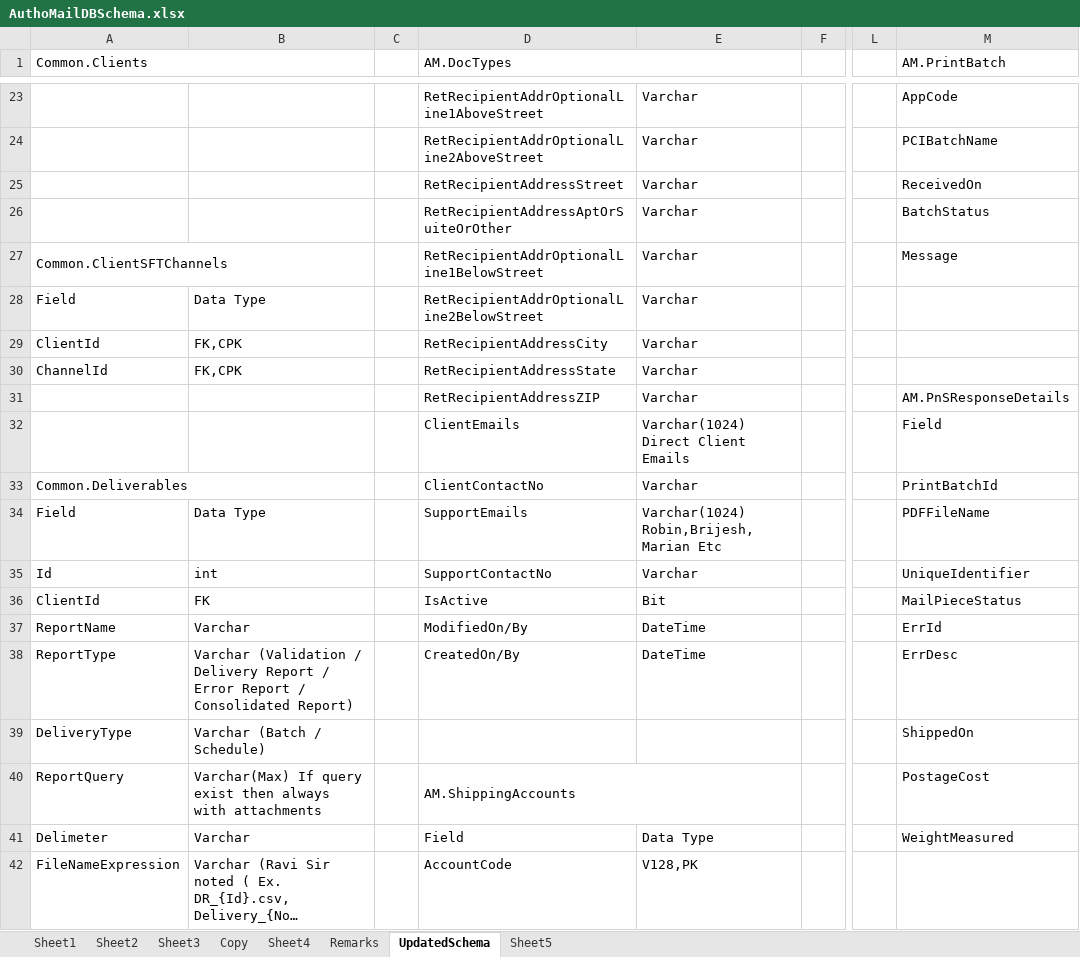
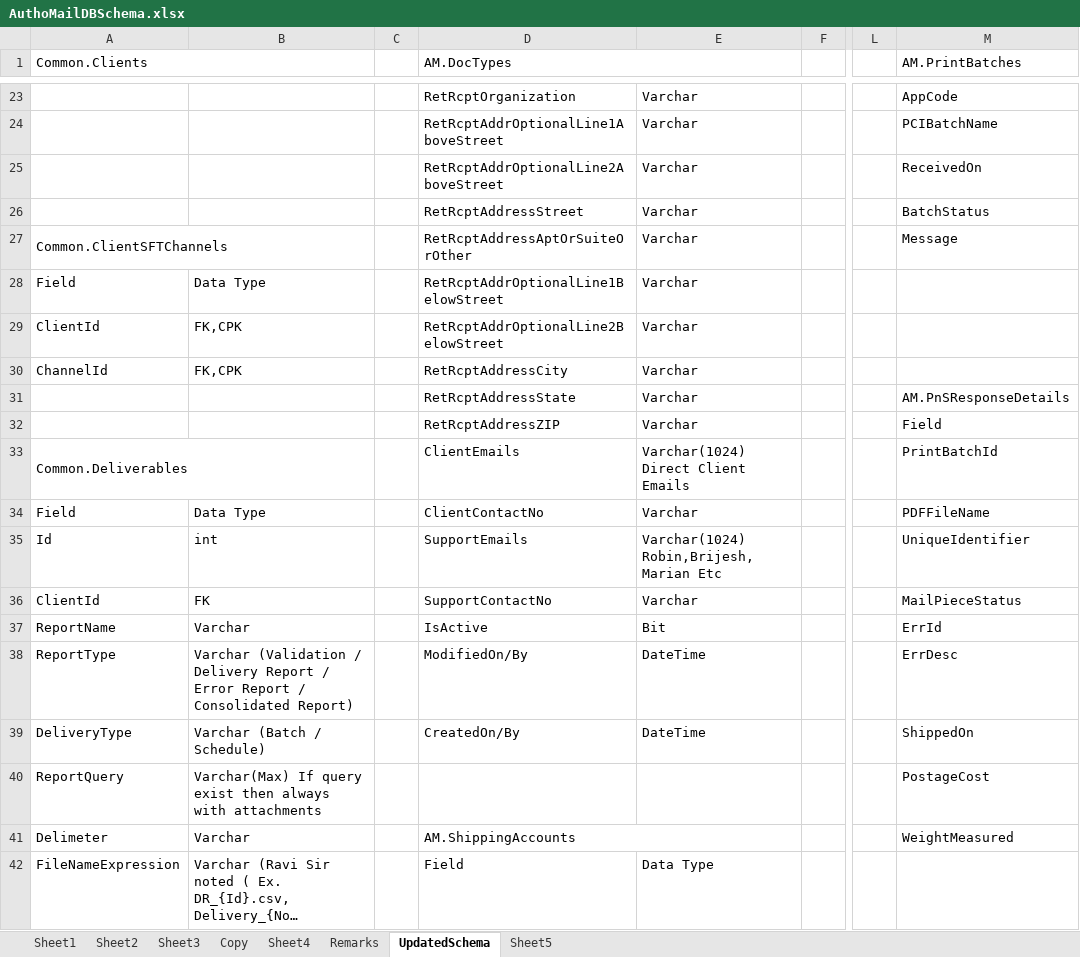
Before and after one commit to kaushikraj302000-glitch/AuthoMail-Cotality, an Excel workbook: docs/design/AuthoMailDBSchema.xlsx, sheet UpdatedSchema, drawn as a sheet; only a part is shown, gaps mark what is left out; long unchanged cells end in …; values as stored, in another font and other column widths than the file's, no cell formats; removed rows and columns are numbered as before the commit, all else as after; the diff covers the shown part only; the diff names each change by its address in the sheet, - before the commit and + after, or states it on an @@ line.

Commit message:
printbatch table updated on authomaildbschema excel and removed Aborted from shipping status

```diff
--- a/docs/design/AuthoMailDBSchema.xlsx (sheet UpdatedSchema)
+++ b/docs/design/AuthoMailDBSchema.xlsx (sheet UpdatedSchema)
-M1: AM.PrintBatch
+M1: AM.PrintBatches
-D23 (AM.DocTypes): RetRecipientAddrOptionalLine1AboveStreet
+D23 (AM.DocTypes): RetRcptOrganization
-D24 (AM.DocTypes): RetRecipientAddrOptionalLine2AboveStreet
+D24 (AM.DocTypes): RetRcptAddrOptionalLine1AboveStreet
-D25 (AM.DocTypes): RetRecipientAddressStreet
+D25 (AM.DocTypes): RetRcptAddrOptionalLine2AboveStreet
-D26 (AM.DocTypes): RetRecipientAddressAptOrSuiteOrOther
+D26 (AM.DocTypes): RetRcptAddressStreet
-D27 (AM.DocTypes): RetRecipientAddrOptionalLine1BelowStreet
+D27 (AM.DocTypes): RetRcptAddressAptOrSuiteOrOther
-D28 (AM.DocTypes): RetRecipientAddrOptionalLine2BelowStreet
+D28 (AM.DocTypes): RetRcptAddrOptionalLine1BelowStreet
-D29 (AM.DocTypes): RetRecipientAddressCity
+D29 (AM.DocTypes): RetRcptAddrOptionalLine2BelowStreet
-D30 (AM.DocTypes): RetRecipientAddressState
+D30 (AM.DocTypes): RetRcptAddressCity
-D31 (AM.DocTypes): RetRecipientAddressZIP
+D31 (AM.DocTypes): RetRcptAddressState
-D32 (AM.DocTypes): ClientEmails
+D32 (AM.DocTypes): RetRcptAddressZIP
-E32: Varchar(1024) Direct Client Emails
+E32: Varchar
-D33 (AM.DocTypes): ClientContactNo
+D33 (AM.DocTypes): ClientEmails
-E33: Varchar
+E33: Varchar(1024) Direct Client Emails
-D34 (AM.DocTypes): SupportEmails
+D34 (AM.DocTypes): ClientContactNo
-E34: Varchar(1024) Robin,Brijesh, Marian Etc
+E34: Varchar
-D35 (AM.DocTypes): SupportContactNo
+D35 (AM.DocTypes): SupportEmails
-E35: Varchar
+E35: Varchar(1024) Robin,Brijesh, Marian Etc
-D36 (AM.DocTypes): IsActive
+D36 (AM.DocTypes): SupportContactNo
-E36: Bit
+E36: Varchar
-D37 (AM.DocTypes): ModifiedOn/By
+D37 (AM.DocTypes): IsActive
-E37: DateTime
+E37: Bit
-D38 (AM.DocTypes): CreatedOn/By
+D38 (AM.DocTypes): ModifiedOn/By
-D39 (AM.DocTypes): (empty)
+D39 (AM.DocTypes): CreatedOn/By
-E39: (empty)
+E39: DateTime
-D40 (AM.DocTypes): AM.ShippingAccounts
+D40 (AM.DocTypes): (empty)
-D40:E40 merged
-D41 (AM.DocTypes): Field
+D41 (AM.DocTypes): AM.ShippingAccounts
+D41:E41 merged
-E41: Data Type
+E41: (empty)
-D42 (AM.DocTypes): AccountCode
+D42 (AM.DocTypes): Field
-E42: V128,PK
+E42: Data Type
```
Also changed, not shown: 1 added row, 1 removed row, 100 edited cells and merged cells elsewhere in this sheet, cell formats, 1 other file.
